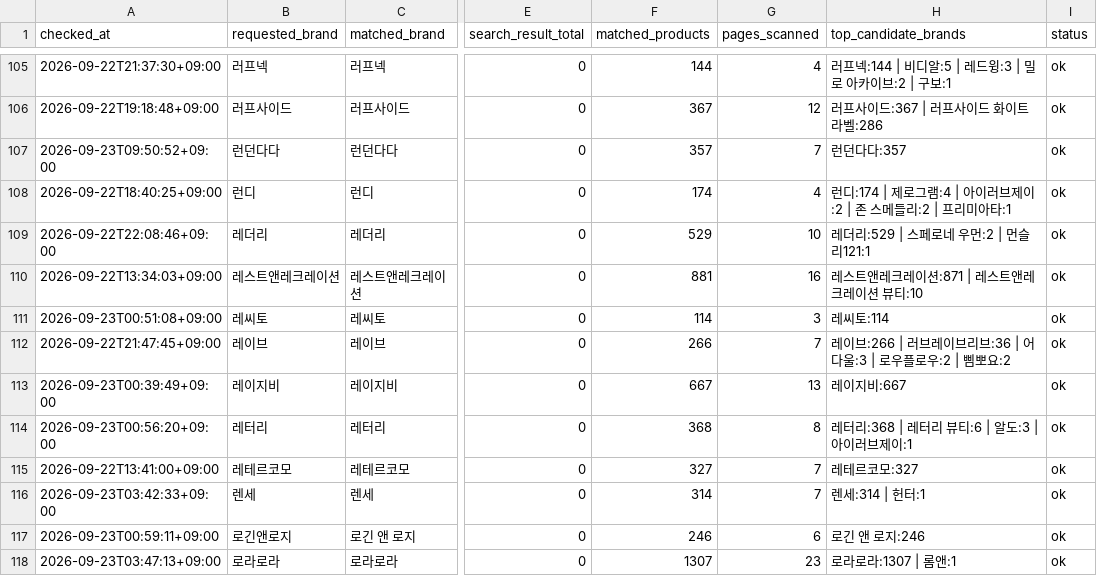
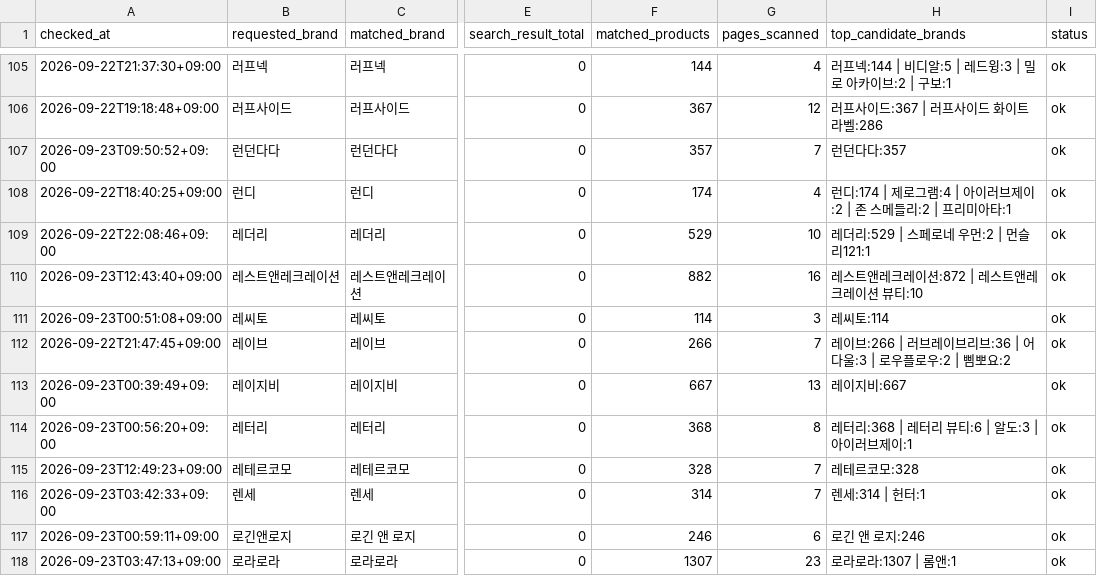
Before and after one commit to kwj-lab/-, a CSV file: musinsa_brand_audit.csv, drawn as a sheet; only a part is shown, gaps mark what is left out; the diff covers the shown part only; the diff names each change by its address in the sheet, - before the commit and + after, or states it on an @@ line.

```diff
--- a/musinsa_brand_audit.csv
+++ b/musinsa_brand_audit.csv
-A110 (checked_at): 2026-09-22T13:34:03+09:00
+A110 (checked_at): 2026-09-23T12:43:40+09:00
-F110 (matched_products): 881
+F110 (matched_products): 882
-H110 (top_candidate_brands): 레스트앤레크레이션:871 | 레스트앤레크레이션 뷰티:10
+H110 (top_candidate_brands): 레스트앤레크레이션:872 | 레스트앤레크레이션 뷰티:10
-A115 (checked_at): 2026-09-22T13:41:00+09:00
+A115 (checked_at): 2026-09-23T12:49:23+09:00
-F115 (matched_products): 327
+F115 (matched_products): 328
-H115 (top_candidate_brands): 레테르코모:327
+H115 (top_candidate_brands): 레테르코모:328
```
Also changed, not shown: 146 edited cells elsewhere in this file, 2 other files.
